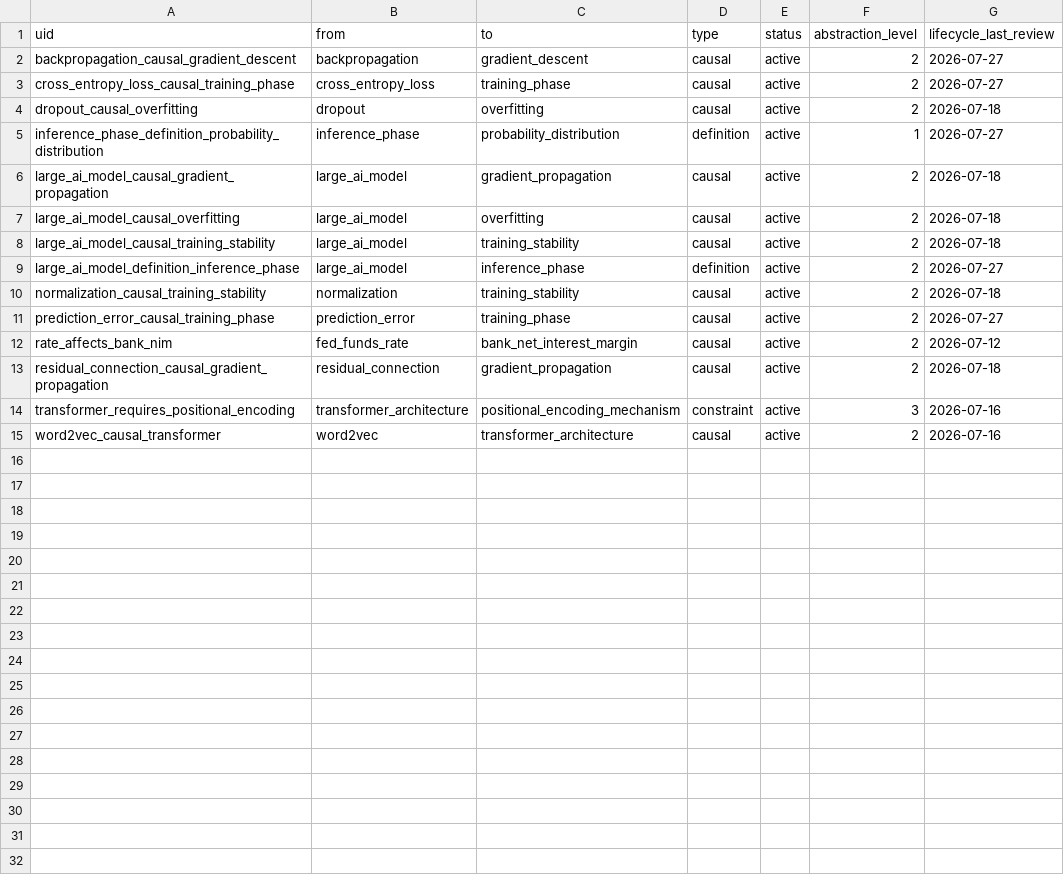
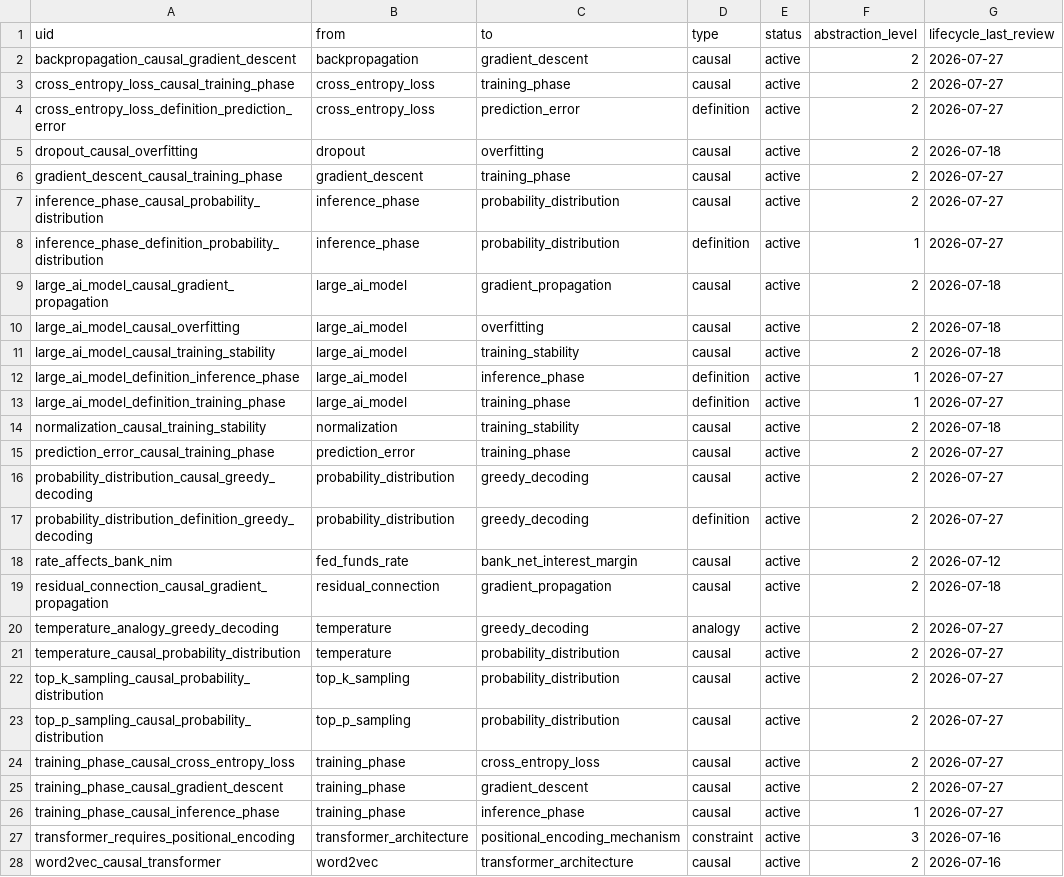
Before and after one commit to MRSogzz/Noematica, a TSV file: epistemic/.index/generated/atoms.tsv, drawn as a sheet.

```diff
--- a/epistemic/.index/generated/atoms.tsv
+++ b/epistemic/.index/generated/atoms.tsv
@@ -3,3 +3,6 @@ backpropagation_causal_gradient_descent	backpropagation	gradient_descent	causal
 cross_entropy_loss_causal_training_phase	cross_entropy_loss	training_phase	causal	active	2	2026-07-27
+cross_entropy_loss_definition_prediction_error	cross_entropy_loss	prediction_error	definition	active	2	2026-07-27
 dropout_causal_overfitting	dropout	overfitting	causal	active	2	2026-07-18
+gradient_descent_causal_training_phase	gradient_descent	training_phase	causal	active	2	2026-07-27
+inference_phase_causal_probability_distribution	inference_phase	probability_distribution	causal	active	2	2026-07-27
 inference_phase_definition_probability_distribution	inference_phase	probability_distribution	definition	active	1	2026-07-27
@@ -8,7 +11,17 @@ large_ai_model_causal_overfitting	large_ai_model	overfitting	causal	active	2	202
 large_ai_model_causal_training_stability	large_ai_model	training_stability	causal	active	2	2026-07-18
-large_ai_model_definition_inference_phase	large_ai_model	inference_phase	definition	active	2	2026-07-27
+large_ai_model_definition_inference_phase	large_ai_model	inference_phase	definition	active	1	2026-07-27
+large_ai_model_definition_training_phase	large_ai_model	training_phase	definition	active	1	2026-07-27
 normalization_causal_training_stability	normalization	training_stability	causal	active	2	2026-07-18
 prediction_error_causal_training_phase	prediction_error	training_phase	causal	active	2	2026-07-27
+probability_distribution_causal_greedy_decoding	probability_distribution	greedy_decoding	causal	active	2	2026-07-27
+probability_distribution_definition_greedy_decoding	probability_distribution	greedy_decoding	definition	active	2	2026-07-27
 rate_affects_bank_nim	fed_funds_rate	bank_net_interest_margin	causal	active	2	2026-07-12
 residual_connection_causal_gradient_propagation	residual_connection	gradient_propagation	causal	active	2	2026-07-18
+temperature_analogy_greedy_decoding	temperature	greedy_decoding	analogy	active	2	2026-07-27
+temperature_causal_probability_distribution	temperature	probability_distribution	causal	active	2	2026-07-27
+top_k_sampling_causal_probability_distribution	top_k_sampling	probability_distribution	causal	active	2	2026-07-27
+top_p_sampling_causal_probability_distribution	top_p_sampling	probability_distribution	causal	active	2	2026-07-27
+training_phase_causal_cross_entropy_loss	training_phase	cross_entropy_loss	causal	active	2	2026-07-27
+training_phase_causal_gradient_descent	training_phase	gradient_descent	causal	active	2	2026-07-27
+training_phase_causal_inference_phase	training_phase	inference_phase	causal	active	1	2026-07-27
 transformer_requires_positional_encoding	transformer_architecture	positional_encoding_mechanism	constraint	active	3	2026-07-16
```
Also changed, not shown: epistemic/.index/generated/edges.tsv, epistemic/.index/generated/entities.tsv, 2 other files.
